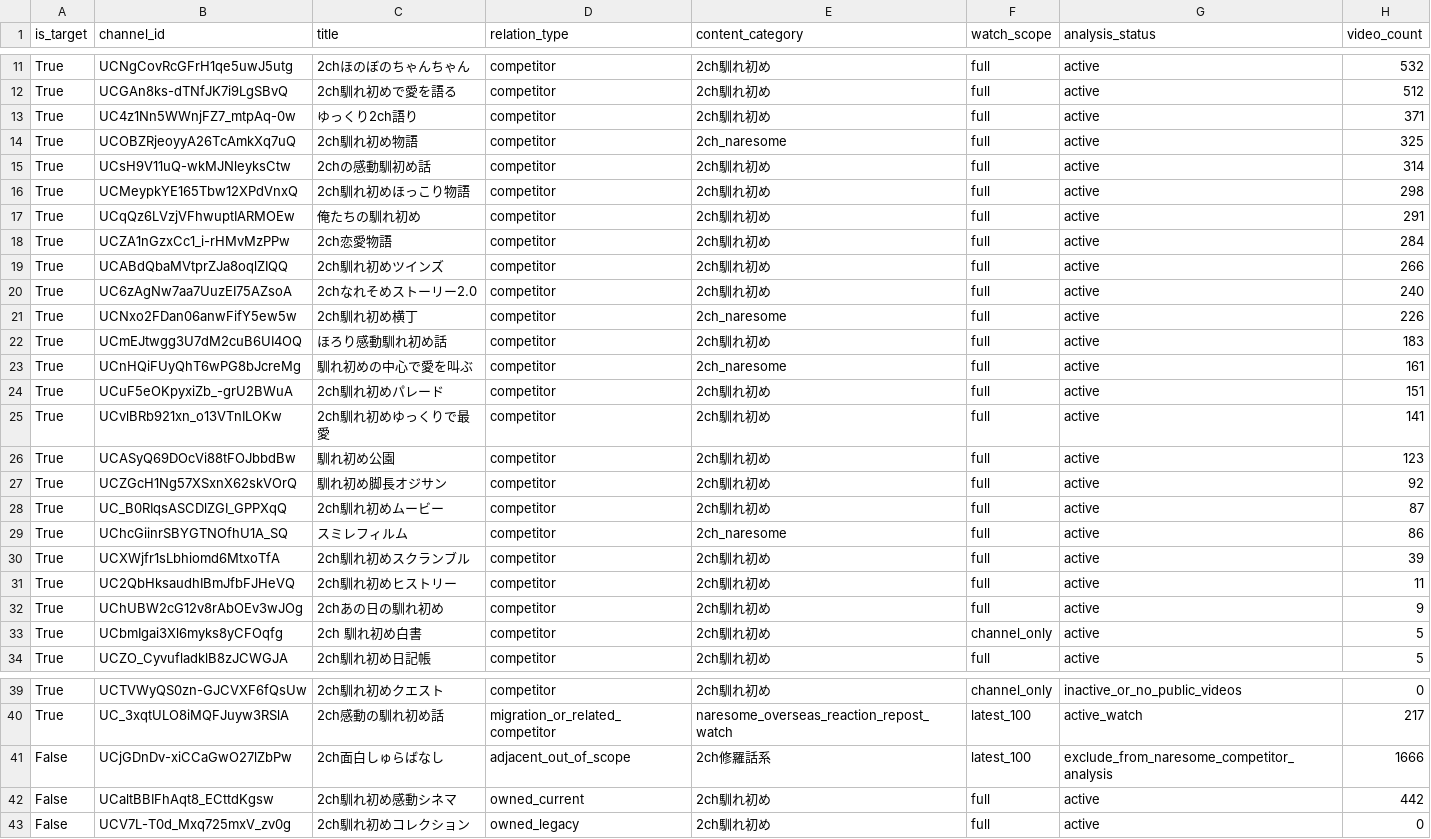
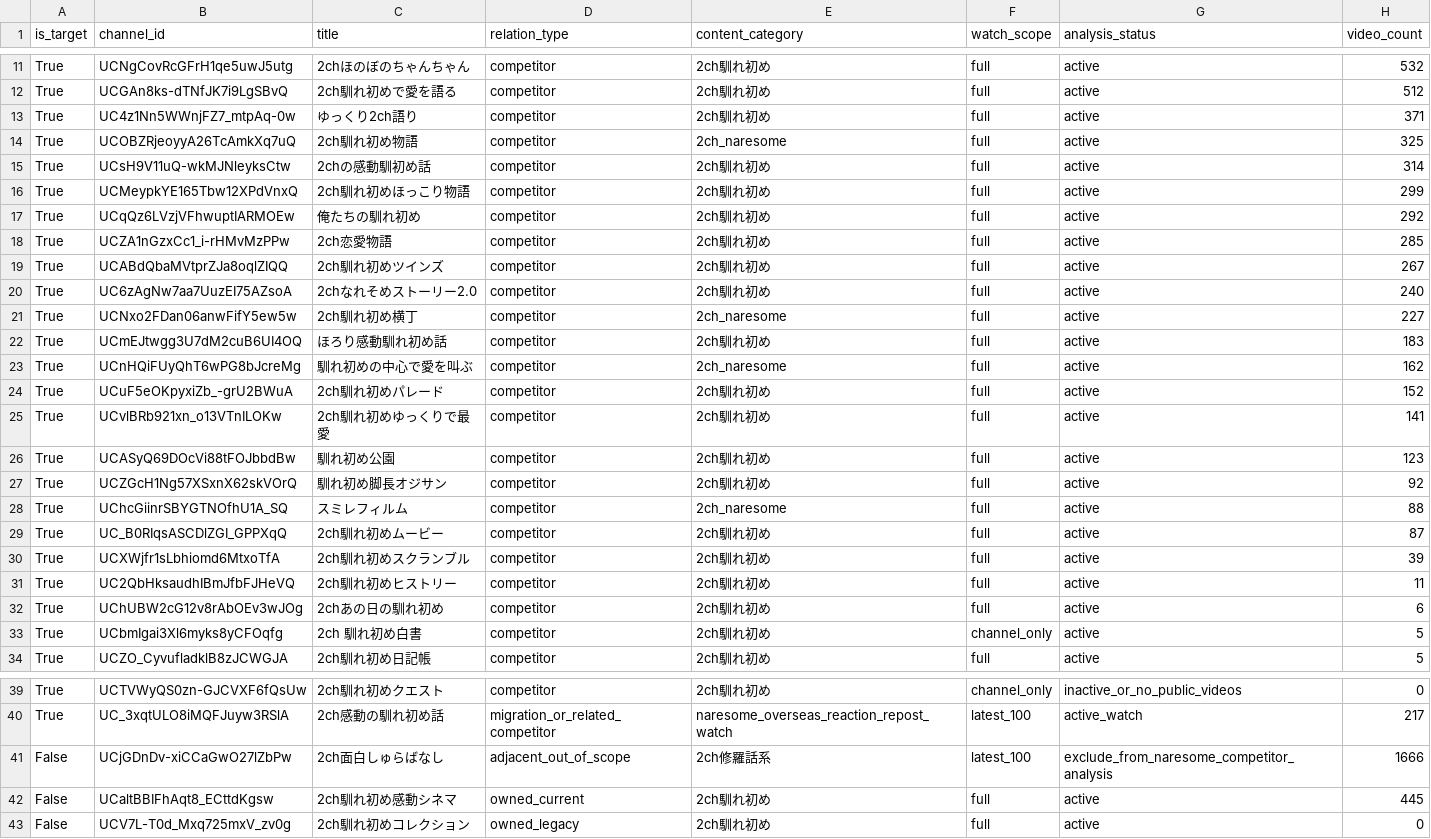
Before and after one commit to japonismy/naresome-kikaku-research, a CSV file: reports/channel_scope.csv, drawn as a sheet; only a part is shown, gaps mark what is left out; the diff covers the shown part only.

```diff
--- a/reports/channel_scope.csv
+++ b/reports/channel_scope.csv
@@ -15,11 +15,11 @@ True,UCOBZRjeoyyA26TcAmkXq7uQ,2ch馴れ初め物語,competitor,2ch_naresome,full
 True,UCsH9V11uQ-wkMJNleyksCtw,2chの感動馴初め話,competitor,2ch馴れ初め,full,active,314
-True,UCMeypkYE165Tbw12XPdVnxQ,2ch馴れ初めほっこり物語,competitor,2ch馴れ初め,full,active,298
-True,UCqQz6LVzjVFhwuptIARMOEw,俺たちの馴れ初め,competitor,2ch馴れ初め,full,active,291
-True,UCZA1nGzxCc1_i-rHMvMzPPw,2ch恋愛物語,competitor,2ch馴れ初め,full,active,284
-True,UCABdQbaMVtprZJa8oqlZIQQ,2ch馴れ初めツインズ,competitor,2ch馴れ初め,full,active,266
+True,UCMeypkYE165Tbw12XPdVnxQ,2ch馴れ初めほっこり物語,competitor,2ch馴れ初め,full,active,299
+True,UCqQz6LVzjVFhwuptIARMOEw,俺たちの馴れ初め,competitor,2ch馴れ初め,full,active,292
+True,UCZA1nGzxCc1_i-rHMvMzPPw,2ch恋愛物語,competitor,2ch馴れ初め,full,active,285
+True,UCABdQbaMVtprZJa8oqlZIQQ,2ch馴れ初めツインズ,competitor,2ch馴れ初め,full,active,267
 True,UC6zAgNw7aa7UuzEI75AZsoA,2chなれそめストーリー2.0,competitor,2ch馴れ初め,full,active,240
-True,UCNxo2FDan06anwFifY5ew5w,2ch馴れ初め横丁,competitor,2ch_naresome,full,active,226
+True,UCNxo2FDan06anwFifY5ew5w,2ch馴れ初め横丁,competitor,2ch_naresome,full,active,227
 True,UCmEJtwgg3U7dM2cuB6UI4OQ,ほろり感動馴れ初め話,competitor,2ch馴れ初め,full,active,183
-True,UCnHQiFUyQhT6wPG8bJcreMg,馴れ初めの中心で愛を叫ぶ,competitor,2ch_naresome,full,active,161
-True,UCuF5eOKpyxiZb_-grU2BWuA,2ch馴れ初めパレード,competitor,2ch馴れ初め,full,active,151
+True,UCnHQiFUyQhT6wPG8bJcreMg,馴れ初めの中心で愛を叫ぶ,competitor,2ch_naresome,full,active,162
+True,UCuF5eOKpyxiZb_-grU2BWuA,2ch馴れ初めパレード,competitor,2ch馴れ初め,full,active,152
 True,UCvlBRb921xn_o13VTnILOKw,2ch馴れ初めゆっくりで最愛,competitor,2ch馴れ初め,full,active,141
@@ -27,7 +27,7 @@ True,UCASyQ69DOcVi88tFOJbbdBw,馴れ初め公園,competitor,2ch馴れ初め,full
 True,UCZGcH1Ng57XSxnX62skVOrQ,馴れ初め脚長オジサン,competitor,2ch馴れ初め,full,active,92
+True,UChcGiinrSBYGTNOfhU1A_SQ,スミレフィルム,competitor,2ch_naresome,full,active,88
 True,UC_B0RIqsASCDlZGI_GPPXqQ,2ch馴れ初めムービー,competitor,2ch馴れ初め,full,active,87
-True,UChcGiinrSBYGTNOfhU1A_SQ,スミレフィルム,competitor,2ch_naresome,full,active,86
 True,UCXWjfr1sLbhiomd6MtxoTfA,2ch馴れ初めスクランブル,competitor,2ch馴れ初め,full,active,39
 True,UC2QbHksaudhIBmJfbFJHeVQ,2ch馴れ初めヒストリー,competitor,2ch馴れ初め,full,active,11
-True,UChUBW2cG12v8rAbOEv3wJOg,2chあの日の馴れ初め,competitor,2ch馴れ初め,full,active,9
+True,UChUBW2cG12v8rAbOEv3wJOg,2chあの日の馴れ初め,competitor,2ch馴れ初め,full,active,6
 True,UCbmIgai3Xl6myks8yCFOqfg,2ch 馴れ初め白書,competitor,2ch馴れ初め,channel_only,active,5
@@ -41,3 +41,3 @@ True,UC_3xqtULO8iMQFJuyw3RSlA,2ch感動の馴れ初め話,migration_or_related_c
 False,UCjGDnDv-xiCCaGwO27lZbPw,2ch面白しゅらばなし,adjacent_out_of_scope,2ch修羅話系,latest_100,exclude_from_naresome_competitor_analysis,1666
-False,UCaltBBIFhAqt8_ECttdKgsw,2ch馴れ初め感動シネマ,owned_current,2ch馴れ初め,full,active,442
+False,UCaltBBIFhAqt8_ECttdKgsw,2ch馴れ初め感動シネマ,owned_current,2ch馴れ初め,full,active,445
 False,UCV7L-T0d_Mxq725mxV_zv0g,2ch馴れ初めコレクション,owned_legacy,2ch馴れ初め,full,active,0
```
Also changed, not shown: 8 edited cells elsewhere in this file, data_sources/youtube_channel_status.csv, data_sources/youtube_current_stats.csv, 8 other files.
